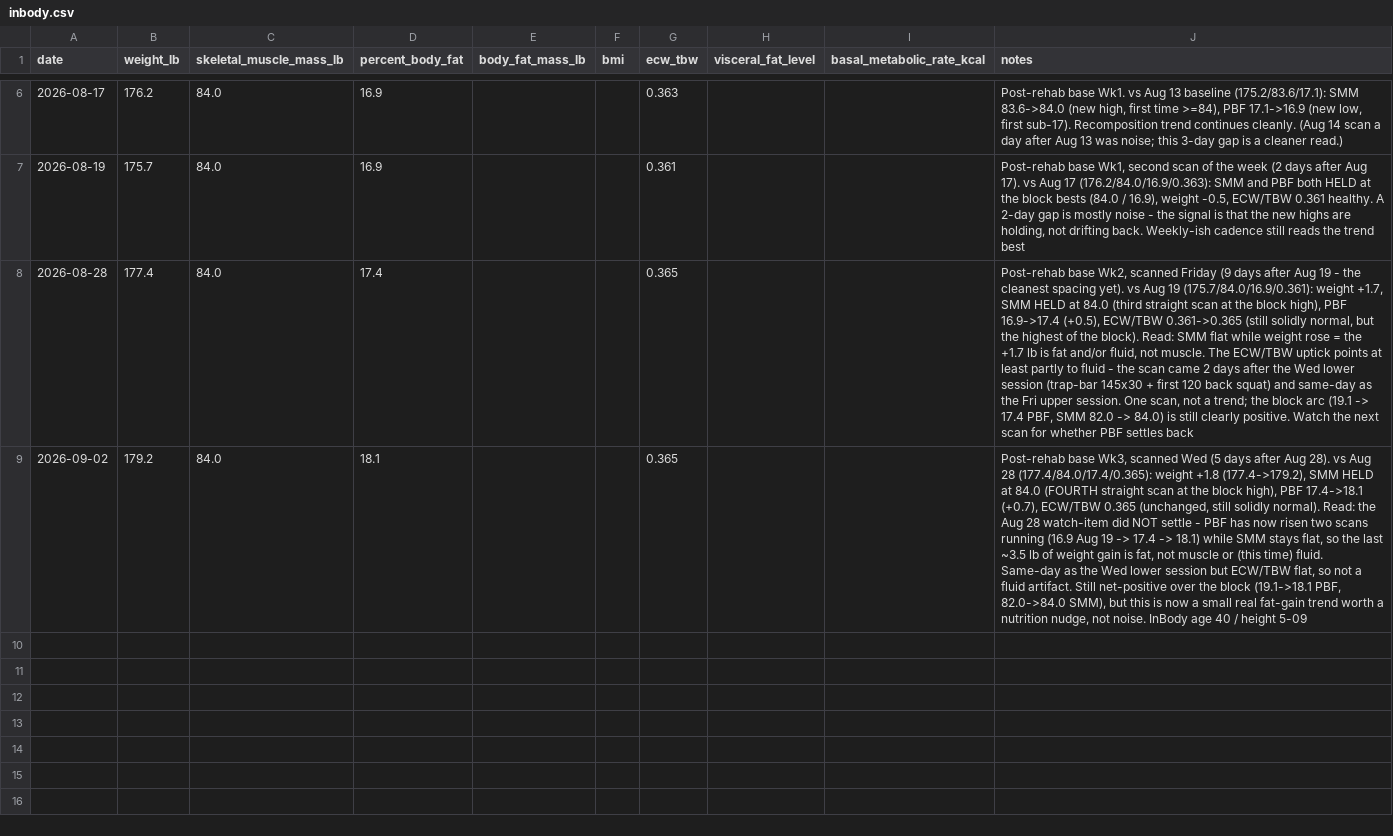
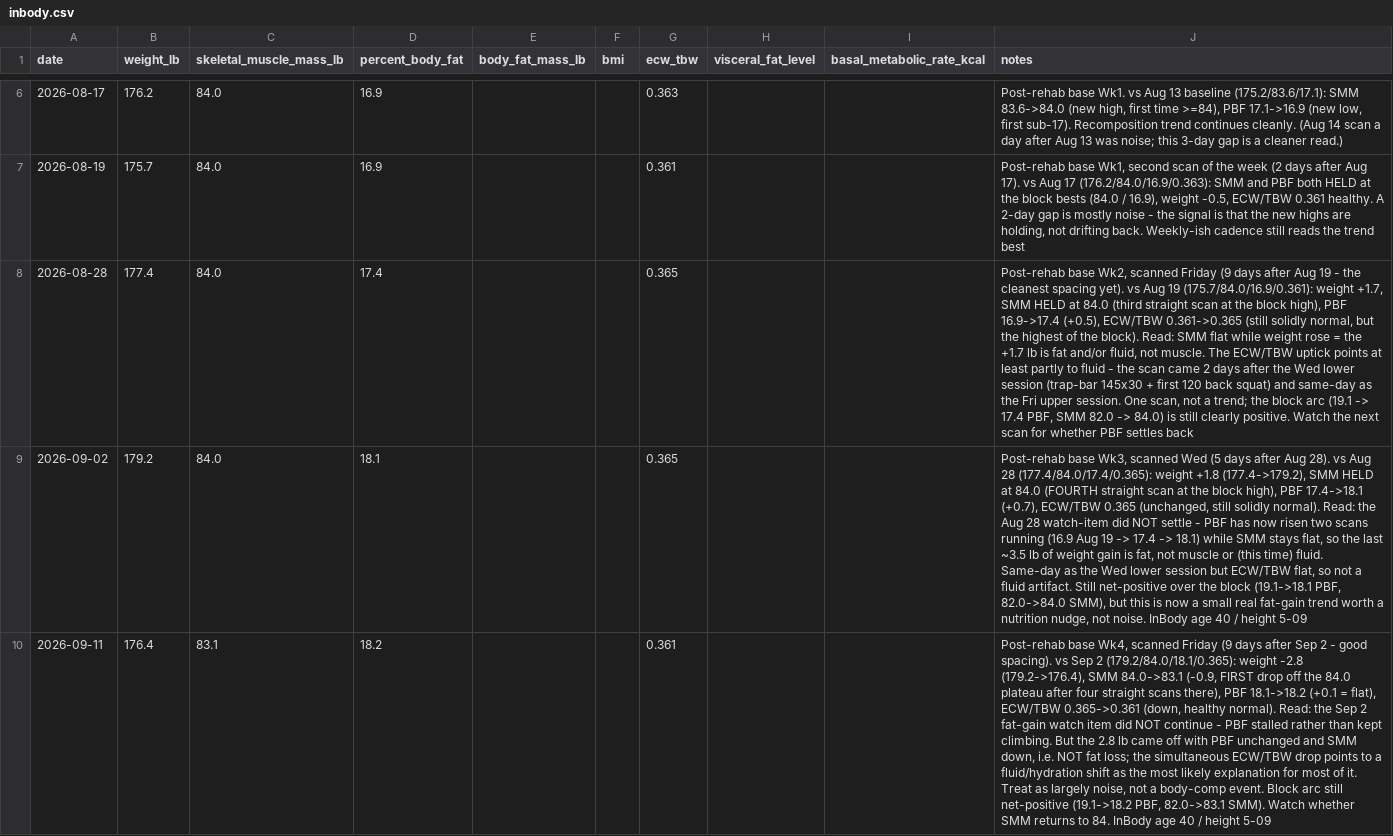
Before and after one commit to mcnewcp/ai-running-coach, a CSV file: data/inbody.csv, drawn as a sheet; only a part is shown, gaps mark what is left out; the diff names each change by its address in the sheet, - before the commit and + after, or states it on an @@ line.

```diff
--- a/data/inbody.csv
+++ b/data/inbody.csv
+row 10: 2026-09-11 | 176.4 | 83.1 | 18.2 |  |  | 0.361 |  |  | Post-rehab base Wk4, scanned Friday (9 days after Sep 2 - good spacing). vs Sep 2 (179.2/84.0/18.1/0.365): weight -2.8 (179.2->176.4), SMM 84.0->83.1 (-0.9, FIRST drop off the 84.0 plateau after four straight scans there), PBF 18.1->18.2 (+0.1 = flat), ECW/TBW 0.365->0.361 (down, healthy normal). Read: the Sep 2 fat-gain watch item did NOT continue - PBF stalled rather than kept climbing. But the 2.8 lb came off with PBF unchanged and SMM down, i.e. NOT fat loss; the simultaneous ECW/TBW drop points to a fluid/hydration shift as the most likely explanation for most of it. Treat as largely noise, not a body-comp event. Block arc still net-positive (19.1->18.2 PBF, 82.0->83.1 SMM). Watch whether SMM returns to 84. InBody age 40 / height 5-09
```
Also changed, not shown: data/runs.csv, 2 other files.
